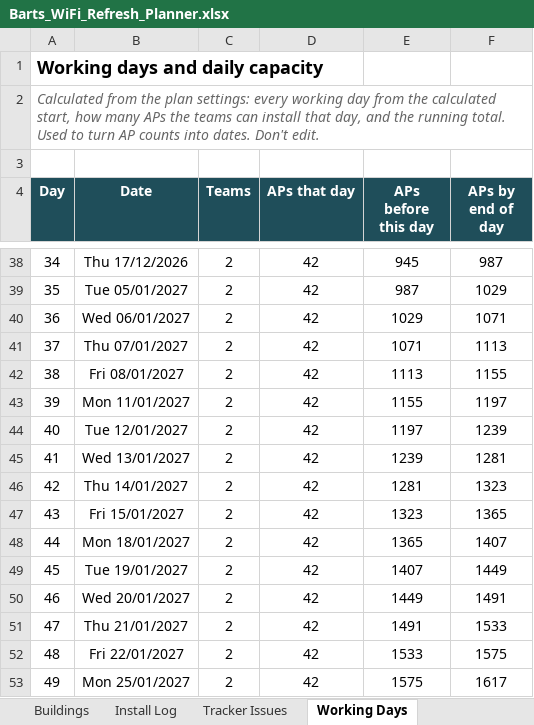
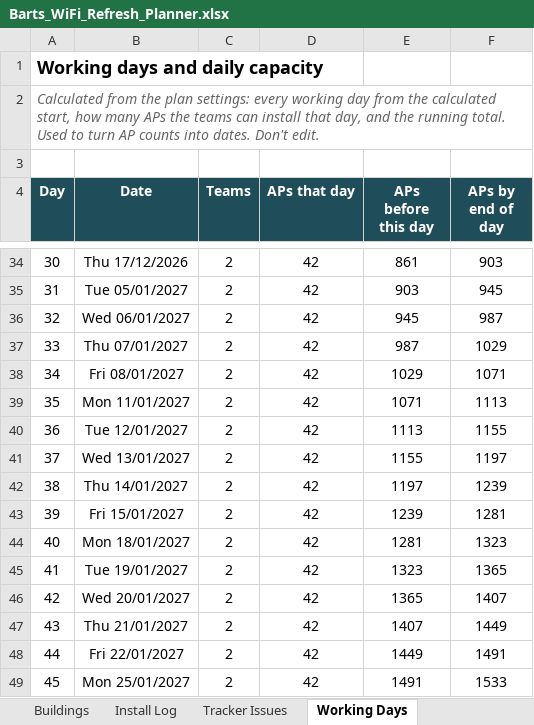
Before and after one commit to BartsHealth/ICT-Programme-Dashboard, an Excel workbook: Barts_WiFi_Refresh_Planner.xlsx, sheet Working Days, drawn as a sheet; only a part is shown, gaps mark what is left out; values as stored, in another font and other column widths than the file's, no borders; addresses are those after the commit; the diff covers the shown part only; the diff names each change by its address in the sheet, - before the commit and + after, or states it on an @@ line.

```diff
--- a/Barts_WiFi_Refresh_Planner.xlsx (sheet Working Days)
+++ b/Barts_WiFi_Refresh_Planner.xlsx (sheet Working Days)
@@ column A (Day) renumbered between rows 5 and 400 @@
-E34 (APs before this day): 945
+E34 (APs before this day): 861
-F34 (APs by end of day): 987
+F34 (APs by end of day): 903
-E35 (APs before this day): 987
+E35 (APs before this day): 903
-F35 (APs by end of day): 1029
+F35 (APs by end of day): 945
-E36 (APs before this day): 1029
+E36 (APs before this day): 945
-F36 (APs by end of day): 1071
+F36 (APs by end of day): 987
-E37 (APs before this day): 1071
+E37 (APs before this day): 987
-F37 (APs by end of day): 1113
+F37 (APs by end of day): 1029
-E38 (APs before this day): 1113
+E38 (APs before this day): 1029
-F38 (APs by end of day): 1155
+F38 (APs by end of day): 1071
-E39 (APs before this day): 1155
+E39 (APs before this day): 1071
-F39 (APs by end of day): 1197
+F39 (APs by end of day): 1113
-E40 (APs before this day): 1197
+E40 (APs before this day): 1113
-F40 (APs by end of day): 1239
+F40 (APs by end of day): 1155
-E41 (APs before this day): 1239
+E41 (APs before this day): 1155
-F41 (APs by end of day): 1281
+F41 (APs by end of day): 1197
-E42 (APs before this day): 1281
+E42 (APs before this day): 1197
-F42 (APs by end of day): 1323
+F42 (APs by end of day): 1239
-E43 (APs before this day): 1323
+E43 (APs before this day): 1239
-F43 (APs by end of day): 1365
+F43 (APs by end of day): 1281
-E44 (APs before this day): 1365
+E44 (APs before this day): 1281
-F44 (APs by end of day): 1407
+F44 (APs by end of day): 1323
-E45 (APs before this day): 1407
+E45 (APs before this day): 1323
-F45 (APs by end of day): 1449
+F45 (APs by end of day): 1365
-E46 (APs before this day): 1449
+E46 (APs before this day): 1365
-F46 (APs by end of day): 1491
+F46 (APs by end of day): 1407
-E47 (APs before this day): 1491
+E47 (APs before this day): 1407
-F47 (APs by end of day): 1533
+F47 (APs by end of day): 1449
-E48 (APs before this day): 1533
+E48 (APs before this day): 1449
-F48 (APs by end of day): 1575
+F48 (APs by end of day): 1491
-E49 (APs before this day): 1575
+E49 (APs before this day): 1491
-F49 (APs by end of day): 1617
+F49 (APs by end of day): 1533
```
Also changed, not shown: 4 added rows, 4 removed rows and 760 edited cells elsewhere in this sheet, sheet Buildings, sheet Order of Works, sheet Install Log, formulas that keep their value, hidden cells.
